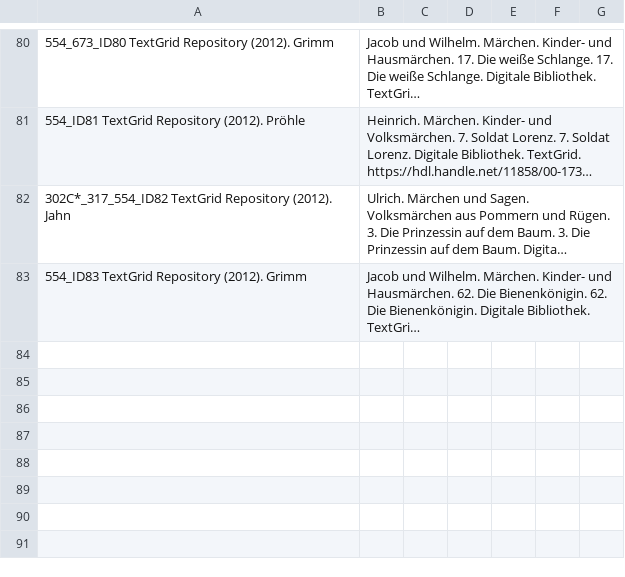
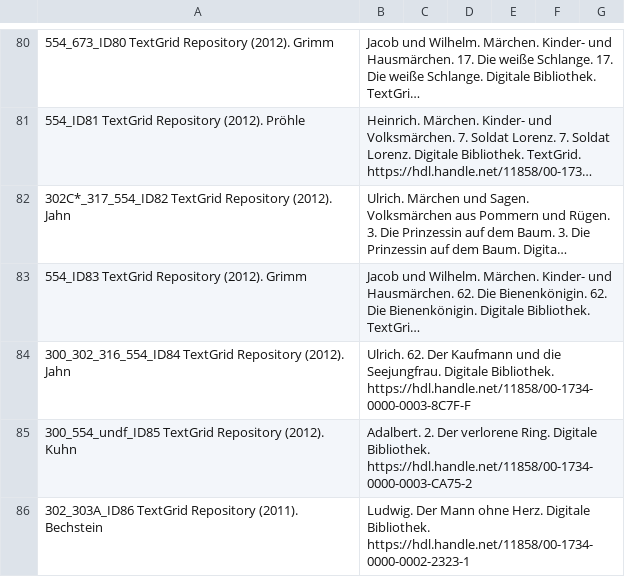
Before and after one commit to edadunashvili/ThePrax, a CSV file: Bibliographie.csv, drawn as a sheet; only a part is shown, gaps mark what is left out; long unchanged cells end in …; the diff names each change by its address in the sheet, - before the commit and + after, or states it on an @@ line.

```diff
--- a/Bibliographie.csv
+++ b/Bibliographie.csv
+row 84: 300_302_316_554_ID84 TextGrid Repository (2012). Jahn | Ulrich. 62. Der Kaufmann und die Seejungfrau. Digitale Bibliothek. https://hdl.handle.net/11858/00-1734-0000-0003-8C7F-F
+row 85: 300_554_undf_ID85 TextGrid Repository (2012). Kuhn | Adalbert. 2. Der verlorene Ring. Digitale Bibliothek. https://hdl.handle.net/11858/00-1734-0000-0003-CA75-2
+row 86: 302_303A_ID86 TextGrid Repository (2011). Bechstein | Ludwig. Der Mann ohne Herz. Digitale Bibliothek. https://hdl.handle.net/11858/00-1734-0000-0002-2323-1
```
Also changed, not shown: 6 other files.
